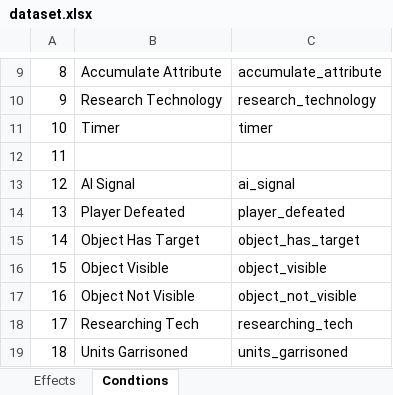
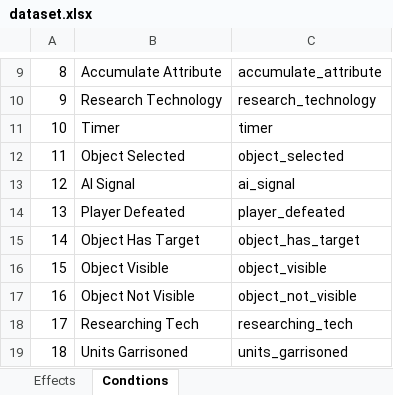
Before and after one commit to KSneijders/AoE2ScenarioParser, an Excel workbook: docs/dataset.xlsx, sheet Condtions, drawn as a sheet; only a part is shown, gaps mark what is left out; values as stored, in another font and other column widths than the file's, no borders; the diff names each change by its address in the sheet, - before the commit and + after, or states it on an @@ line.

Commit message:
Forgot condition [ID: 11, object_selected]

```diff
--- a/docs/dataset.xlsx (sheet Condtions)
+++ b/docs/dataset.xlsx (sheet Condtions)
-B12: (empty)
+B12: Object Selected
-C12: (empty)
+C12: object_selected
```
Also changed, not shown: 1 other file.
